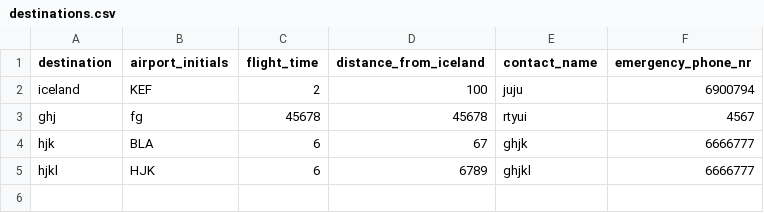
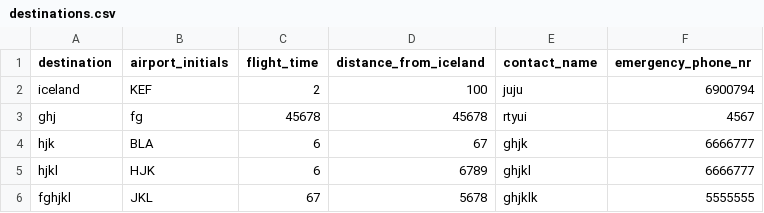
Before and after one commit to ottargudna/verklegt1, a CSV file: Files/destinations.csv, drawn as a sheet.

Commit message:
destinations

```diff
--- a/Files/destinations.csv
+++ b/Files/destinations.csv
@@ -5 +5,2 @@ hjk,BLA,6,67,ghjk,6666777
 hjkl,HJK,6,6789,ghjkl,6666777
+fghjkl,JKL,67,5678,ghjklk,5555555
```
Also changed, not shown: 1 other file.
